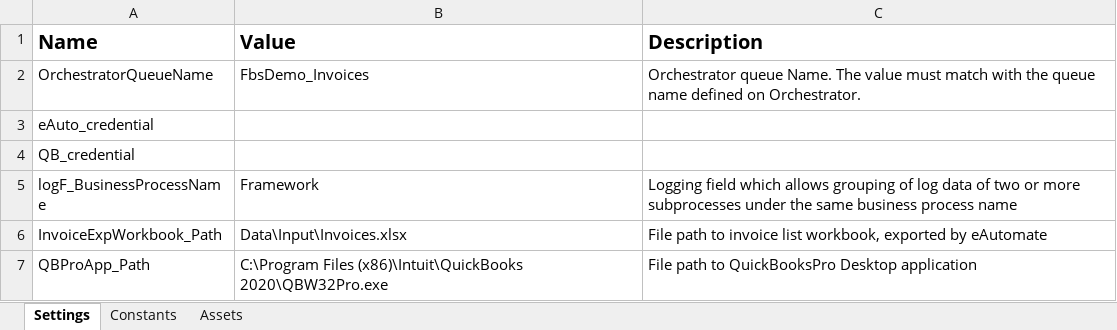
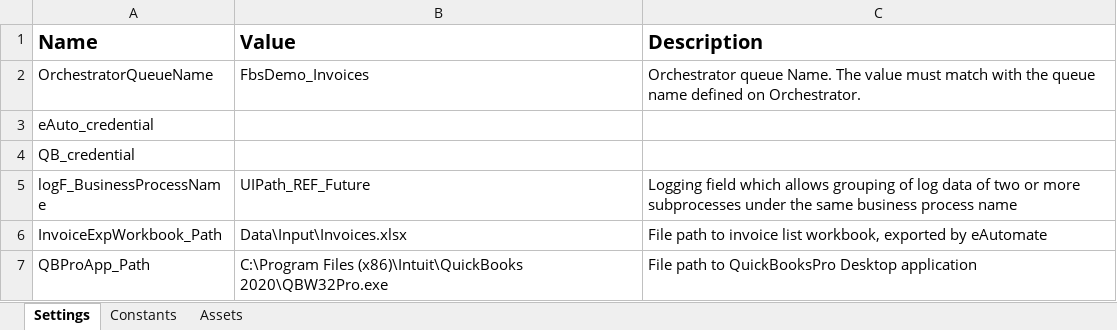
Before and after one commit to sandtr0ut/uipath_ref_future, an Excel workbook: Data/Config.xlsx, sheet Settings, drawn as a sheet; values as stored, in another font and other column widths than the file's, no borders; the diff names each change by its address in the sheet, - before the commit and + after, or states it on an @@ line.

```diff
--- a/Data/Config.xlsx (sheet Settings)
+++ b/Data/Config.xlsx (sheet Settings)
-B5 (Value): Framework
+B5 (Value): UIPath_REF_Future
```
Also changed, not shown: 22 other files.
